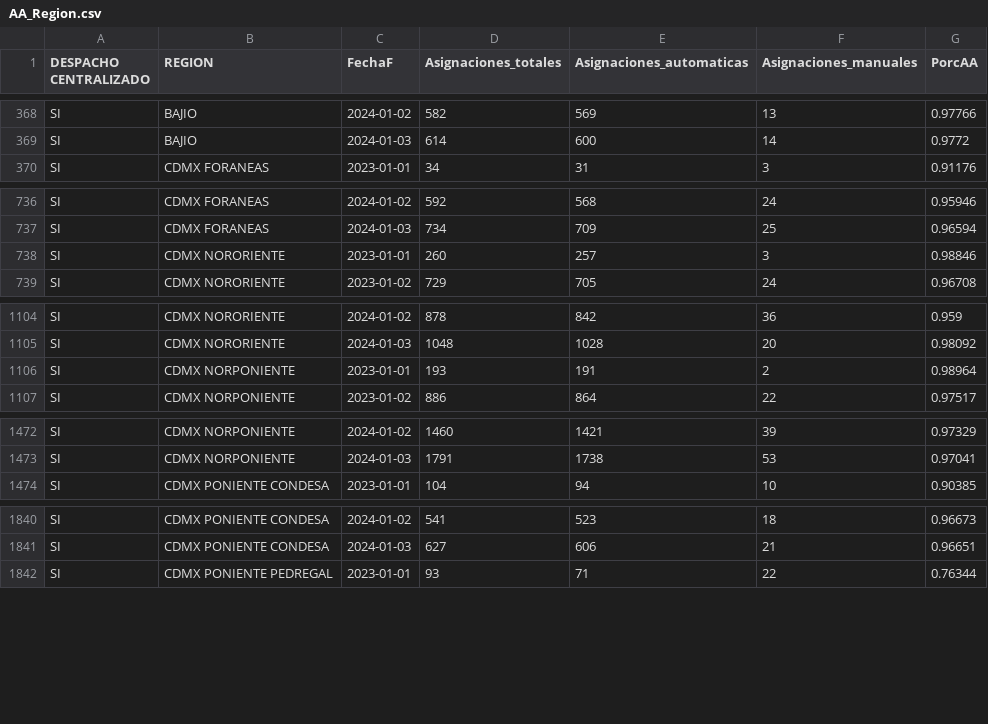
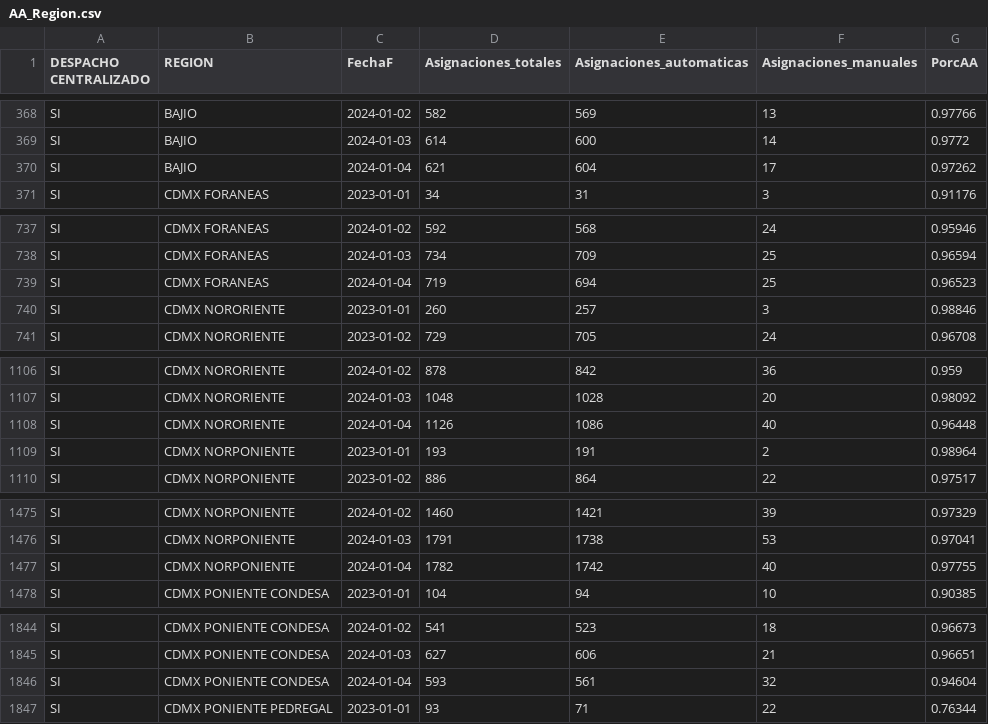
Before and after one commit to tpmineriadatos/tpmineriadatos.github.io, a CSV file: MineriaDD/fuentes/AA_Region.csv, drawn as a sheet; only a part is shown, gaps mark what is left out; the diff covers the shown part only.

```diff
--- a/MineriaDD/fuentes/AA_Region.csv
+++ b/MineriaDD/fuentes/AA_Region.csv
@@ -369,2 +369,3 @@ SI,BAJIO,2024-01-02,582,569,13,0.97766
 SI,BAJIO,2024-01-03,614,600,14,0.9772
+SI,BAJIO,2024-01-04,621,604,17,0.97262
 SI,CDMX FORANEAS,2023-01-01,34,31,3,0.91176
@@ -737,2 +738,3 @@ SI,CDMX FORANEAS,2024-01-02,592,568,24,0.95946
 SI,CDMX FORANEAS,2024-01-03,734,709,25,0.96594
+SI,CDMX FORANEAS,2024-01-04,719,694,25,0.96523
 SI,CDMX NORORIENTE,2023-01-01,260,257,3,0.98846
@@ -1105,2 +1107,3 @@ SI,CDMX NORORIENTE,2024-01-02,878,842,36,0.959
 SI,CDMX NORORIENTE,2024-01-03,1048,1028,20,0.98092
+SI,CDMX NORORIENTE,2024-01-04,1126,1086,40,0.96448
 SI,CDMX NORPONIENTE,2023-01-01,193,191,2,0.98964
@@ -1473,2 +1476,3 @@ SI,CDMX NORPONIENTE,2024-01-02,1460,1421,39,0.97329
 SI,CDMX NORPONIENTE,2024-01-03,1791,1738,53,0.97041
+SI,CDMX NORPONIENTE,2024-01-04,1782,1742,40,0.97755
 SI,CDMX PONIENTE CONDESA,2023-01-01,104,94,10,0.90385
@@ -1841,2 +1845,3 @@ SI,CDMX PONIENTE CONDESA,2024-01-02,541,523,18,0.96673
 SI,CDMX PONIENTE CONDESA,2024-01-03,627,606,21,0.96651
+SI,CDMX PONIENTE CONDESA,2024-01-04,593,561,32,0.94604
 SI,CDMX PONIENTE PEDREGAL,2023-01-01,93,71,22,0.76344
```
Also changed, not shown: 13 added rows elsewhere in this file, MineriaDD/fuentes/AA_Direccion.csv, MineriaDD/fuentes/AA_Plaza.csv, 20 other files.
